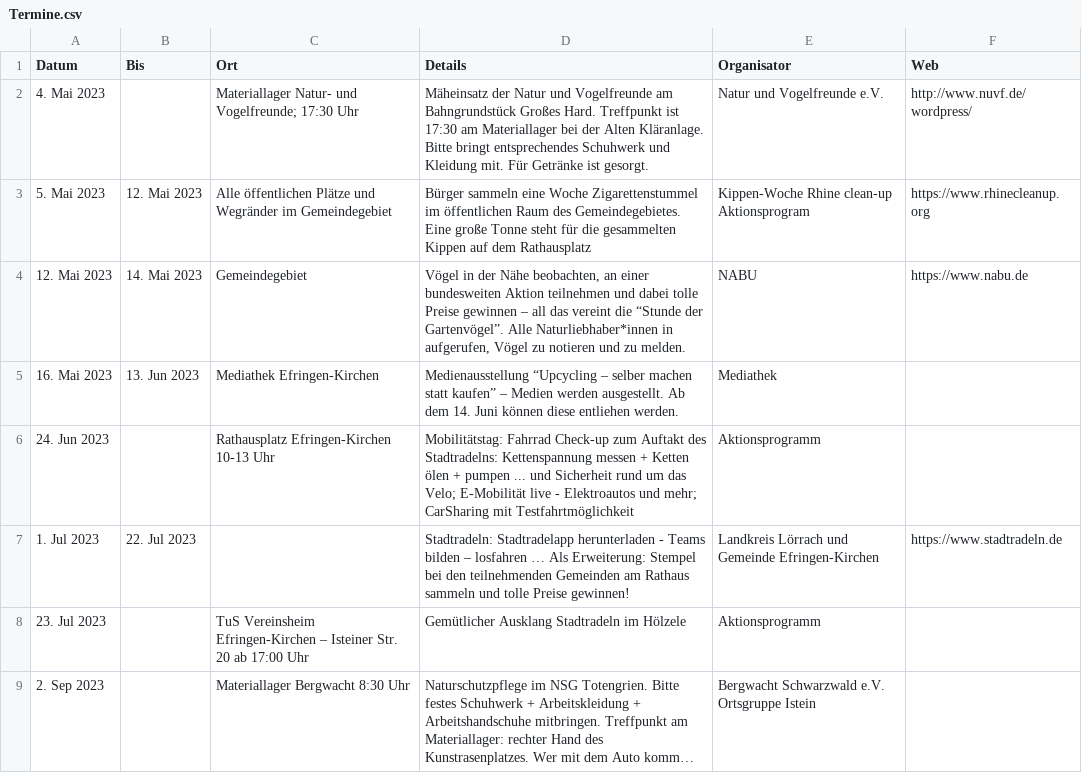
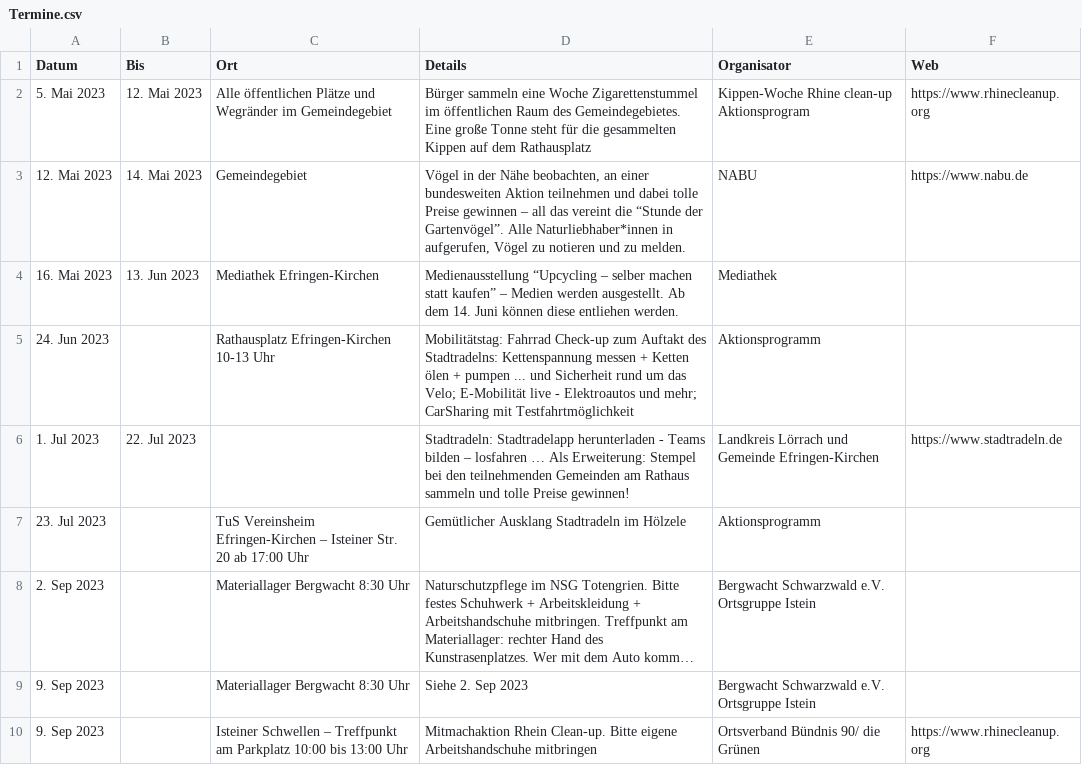
Before and after one commit to ak-efringen-kirchen/ak-efringen-kirchen.github.io, a CSV file: Termine.csv, drawn as a sheet; only a part is shown; the shorter side is filled out with more unchanged rows; long unchanged cells end in ….

```diff
--- a/Termine.csv
+++ b/Termine.csv
@@ -1,3 +1,2 @@
 Datum,Bis,Ort,Details,Organisator,Web
-4. Mai 2023,,Materiallager Natur- und Vogelfreunde; 17:30 Uhr,Mäheinsatz der Natur und Vogelfreunde am Bahngrundstück Großes Hard. Treffpunkt ist 17:30 am Materiallager bei der Alten Kläranlage. Bitte bringt entsprechendes Schuhwerk und Kleidung mit. Für Getränke ist gesorgt.,Natur und Vogelfreunde e.V.,http://www.nuvf.de/wordpress/
 5. Mai 2023,12. Mai 2023,Alle öffentlichen Plätze und Wegränder im Gemeindegebiet,Bürger sammeln eine Woche Zigarettenstummel im öffentlichen Raum des Gemeindegebietes. Eine große Tonne steht für die gesammelten Kippen auf dem Rathausplatz,Kippen-Woche Rhine clean-up Aktionsprogram,https://www.rhinecleanup.org
```
Also changed, not shown: docs/Termine.csv, 1 other file.
